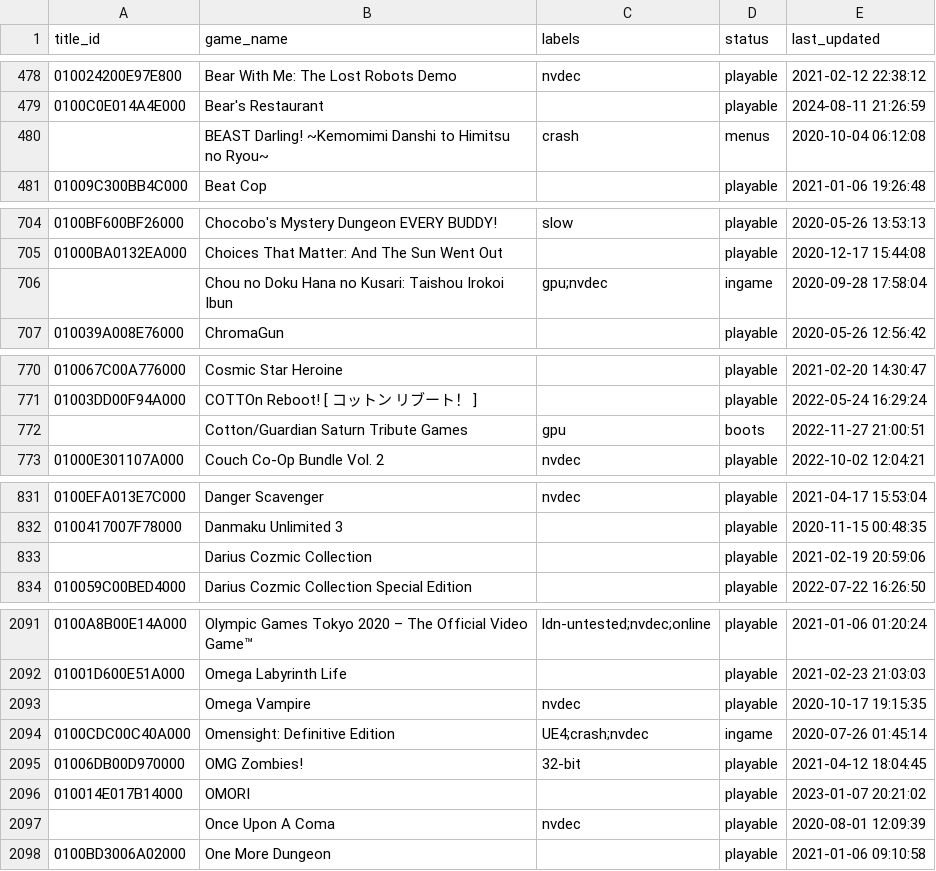
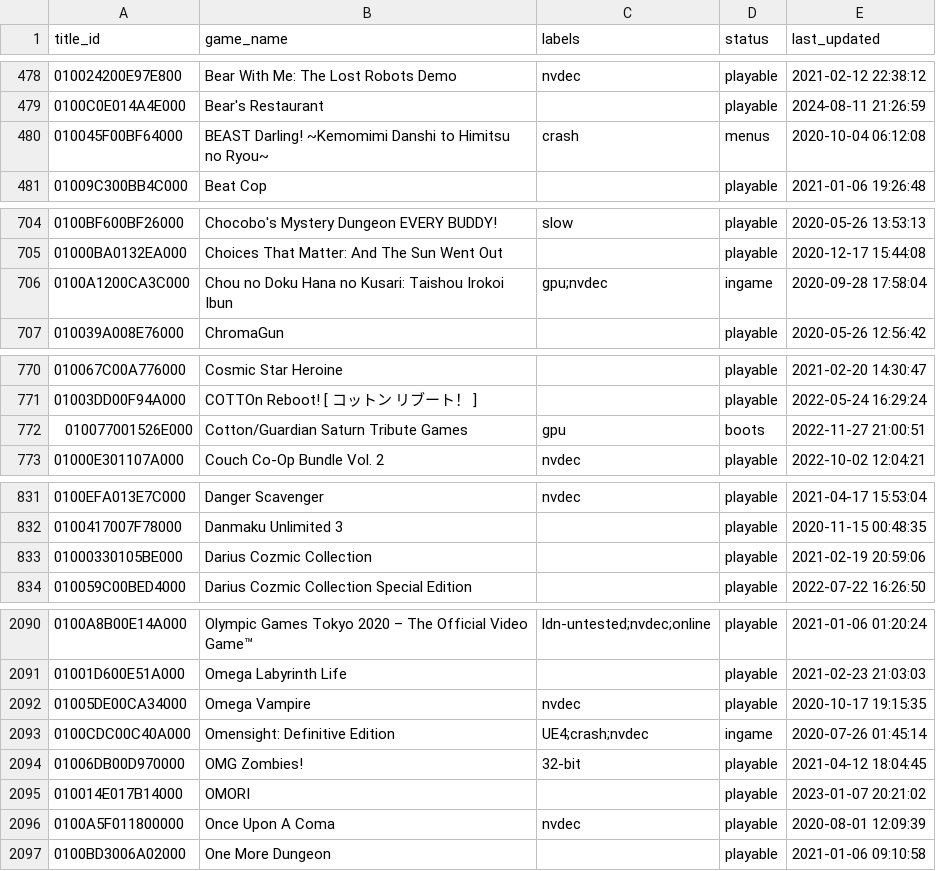
Before and after one commit to williansti/Ryujinx, a CSV file: docs/compatibility.csv, drawn as a sheet; only a part is shown, gaps mark what is left out; the diff covers the shown part only.

Commit message:
Added missing TitleIDs (#545)
Added the remaining missing TitleIDs in the compat.csv list.
Excluding Homebrew apps.

```diff
--- a/docs/compatibility.csv
+++ b/docs/compatibility.csv
@@ -479,3 +479,3 @@
 0100C0E014A4E000,"Bear's Restaurant",,playable,2024-08-11 21:26:59
-,"BEAST Darling! ~Kemomimi Danshi to Himitsu no Ryou~",crash,menus,2020-10-04 06:12:08
+010045F00BF64000,"BEAST Darling! ~Kemomimi Danshi to Himitsu no Ryou~",crash,menus,2020-10-04 06:12:08
 01009C300BB4C000,"Beat Cop",,playable,2021-01-06 19:26:48
@@ -705,3 +705,3 @@
 01000BA0132EA000,"Choices That Matter: And The Sun Went Out",,playable,2020-12-17 15:44:08
-,"Chou no Doku Hana no Kusari: Taishou Irokoi Ibun",gpu;nvdec,ingame,2020-09-28 17:58:04
+0100A1200CA3C000,"Chou no Doku Hana no Kusari: Taishou Irokoi Ibun",gpu;nvdec,ingame,2020-09-28 17:58:04
 010039A008E76000,"ChromaGun",,playable,2020-05-26 12:56:42
@@ -771,3 +771,3 @@
 01003DD00F94A000,"COTTOn Reboot! [ コットン リブート！ ]",,playable,2022-05-24 16:29:24
-,"Cotton/Guardian Saturn Tribute Games",gpu,boots,2022-11-27 21:00:51
+010077001526E000,"Cotton/Guardian Saturn Tribute Games",gpu,boots,2022-11-27 21:00:51
 01000E301107A000,"Couch Co-Op Bundle Vol. 2",nvdec,playable,2022-10-02 12:04:21
@@ -832,3 +832,3 @@
 0100417007F78000,"Danmaku Unlimited 3",,playable,2020-11-15 00:48:35
-,"Darius Cozmic Collection",,playable,2021-02-19 20:59:06
+01000330105BE000,"Darius Cozmic Collection",,playable,2021-02-19 20:59:06
 010059C00BED4000,"Darius Cozmic Collection Special Edition",,playable,2022-07-22 16:26:50
@@ -2092,3 +2091,3 @@
 01001D600E51A000,"Omega Labyrinth Life",,playable,2021-02-23 21:03:03
-,"Omega Vampire",nvdec,playable,2020-10-17 19:15:35
+01005DE00CA34000,"Omega Vampire",nvdec,playable,2020-10-17 19:15:35
 0100CDC00C40A000,"Omensight: Definitive Edition",UE4;crash;nvdec,ingame,2020-07-26 01:45:14
@@ -2096,3 +2095,3 @@
 010014E017B14000,"OMORI",,playable,2023-01-07 20:21:02
-,"Once Upon A Coma",nvdec,playable,2020-08-01 12:09:39
+0100A5F011800000,"Once Upon A Coma",nvdec,playable,2020-08-01 12:09:39
 0100BD3006A02000,"One More Dungeon",,playable,2021-01-06 09:10:58
```
Also changed, not shown: 1 removed row and 38 edited cells elsewhere in this file.
